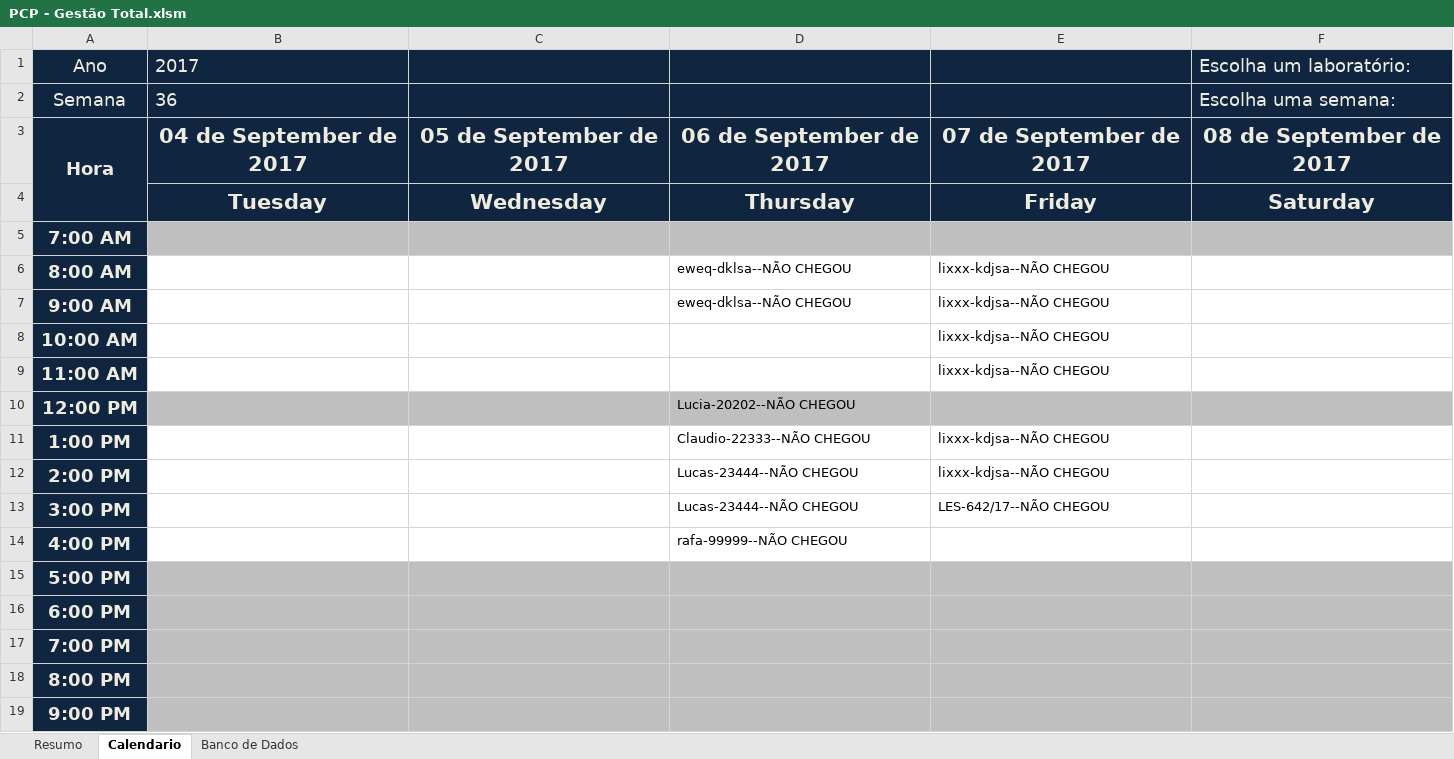
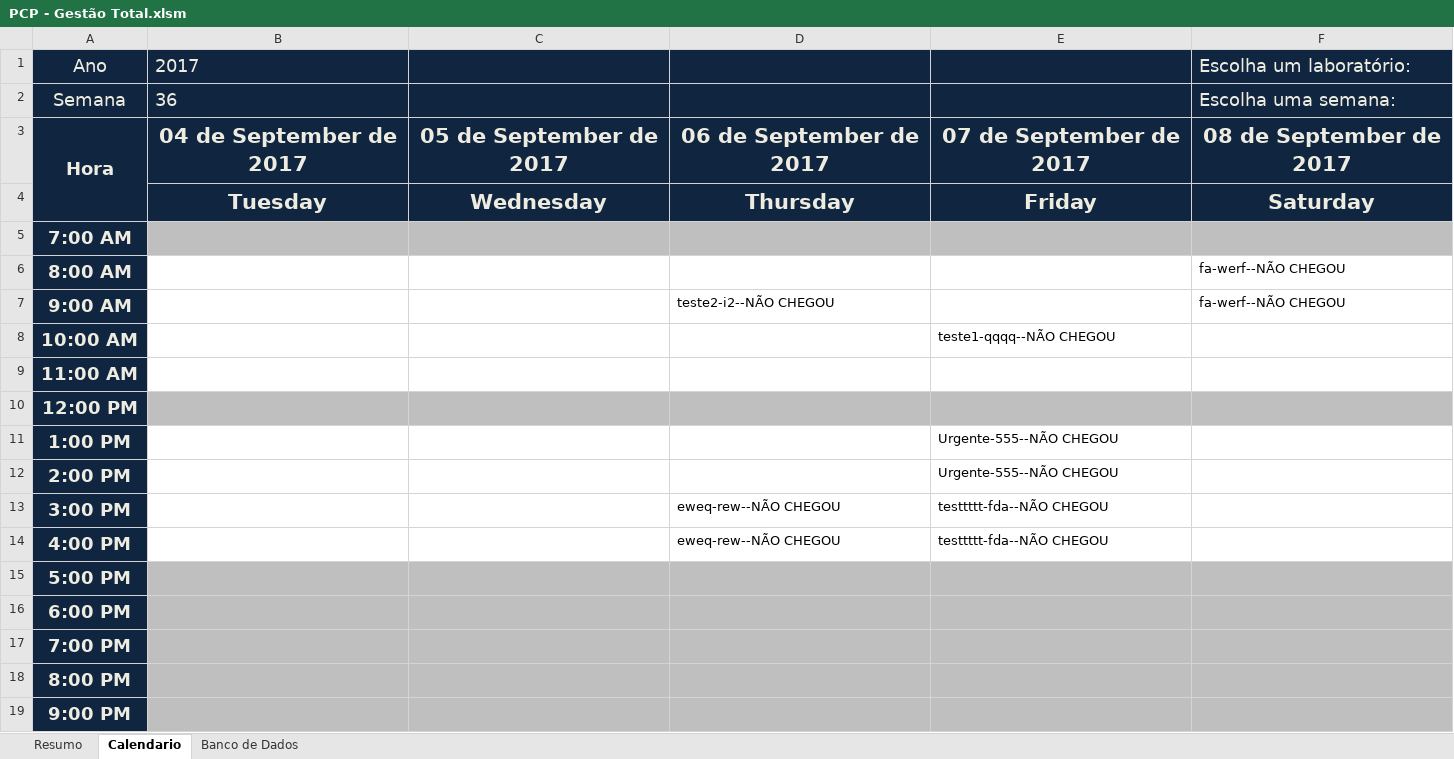
Before and after one commit to Lucialtda/SoftLab, an Excel workbook: PCP - Gestão Total.xlsm, sheet Calendario, drawn as a sheet; only a part is shown; values as stored, in another font and other column widths than the file's, no borders; conditional formats not drawn; the diff names each change by its address in the sheet, - before the commit and + after, or states it on an @@ line.

```diff
--- a/PCP - Gestão Total.xlsm (sheet Calendario)
+++ b/PCP - Gestão Total.xlsm (sheet Calendario)
-D6: eweq-dklsa--NÃO CHEGOU
+D6: (empty)
-E6:E7: lixxx-kdjsa--NÃO CHEGOU
+E6:E7: (empty)
-F6:F7 (Escolha um laboratório:): (empty)
+F6:F7 (Escolha um laboratório:): fa-werf--NÃO CHEGOU
-D7: eweq-dklsa--NÃO CHEGOU
+D7: teste2-i2--NÃO CHEGOU
-E8: lixxx-kdjsa--NÃO CHEGOU
+E8: teste1-qqqq--NÃO CHEGOU
-E9: lixxx-kdjsa--NÃO CHEGOU
+E9: (empty)
-D10: Lucia-20202--NÃO CHEGOU
+D10: (empty)
-D11: Claudio-22333--NÃO CHEGOU
+D11: (empty)
-E11:E12: lixxx-kdjsa--NÃO CHEGOU
+E11:E12: Urgente-555--NÃO CHEGOU
-D12: Lucas-23444--NÃO CHEGOU
+D12: (empty)
-D13: Lucas-23444--NÃO CHEGOU
+D13: eweq-rew--NÃO CHEGOU
-E13: LES-642/17--NÃO CHEGOU
+E13: testtttt-fda--NÃO CHEGOU
-D14: rafa-99999--NÃO CHEGOU
+D14: eweq-rew--NÃO CHEGOU
-E14: (empty)
+E14: testtttt-fda--NÃO CHEGOU
```
Also changed, not shown: sheet Resumo, formulas that keep their value.
